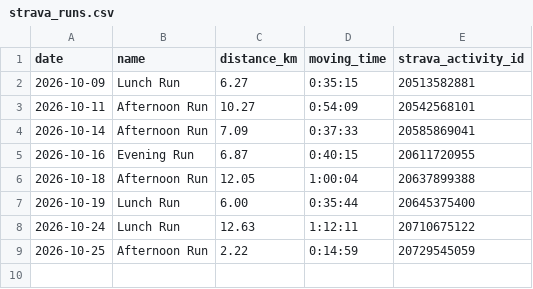
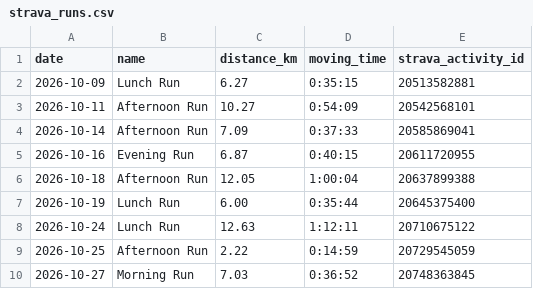
Before and after one commit to cedrichelewaut/marathoning, a CSV file: data/strava_runs.csv, drawn as a sheet; the diff names each change by its address in the sheet, - before the commit and + after, or states it on an @@ line.

```diff
--- a/data/strava_runs.csv
+++ b/data/strava_runs.csv
+row 10: 2026-10-27 | Morning Run | 7.03 | 0:36:52 | 20748363845
```
Also changed, not shown: data/weekly_status.csv, 2 other files.
